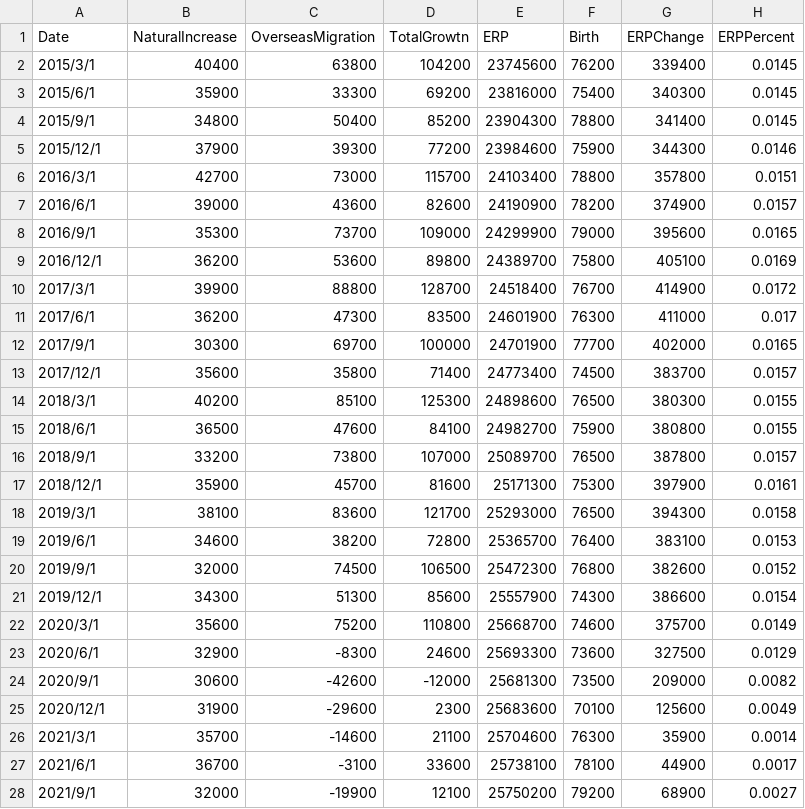
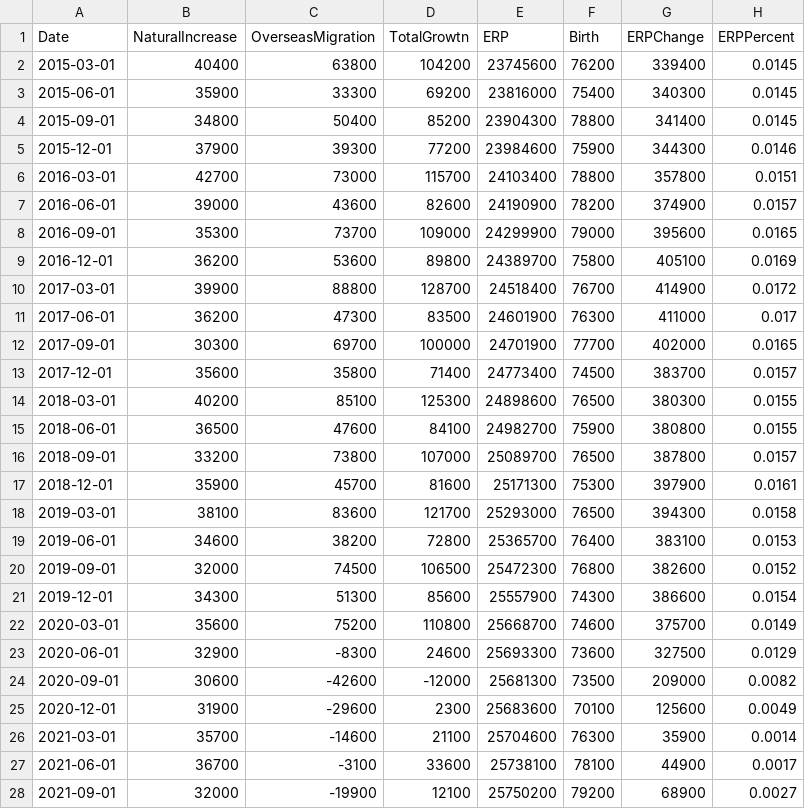
Before and after one commit to LichenWang1997/FIT5147, a CSV file: Australia national population.csv, drawn as a sheet.

Commit message:
Update Australia national population.csv

```diff
--- a/Australia national population.csv
+++ b/Australia national population.csv
@@ -1,28 +1,28 @@
 Date,NaturalIncrease,OverseasMigration,TotalGrowtn,ERP,Birth,ERPChange,ERPPercent
-2015/3/1,40400,63800,104200,23745600,76200,339400,0.0145
-2015/6/1,35900,33300,69200,23816000,75400,340300,0.0145
-2015/9/1,34800,50400,85200,23904300,78800,341400,0.0145
-2015/12/1,37900,39300,77200,23984600,75900,344300,0.0146
-2016/3/1,42700,73000,115700,24103400,78800,357800,0.0151
-2016/6/1,39000,43600,82600,24190900,78200,374900,0.0157
-2016/9/1,35300,73700,109000,24299900,79000,395600,0.0165
-2016/12/1,36200,53600,89800,24389700,75800,405100,0.0169
-2017/3/1,39900,88800,128700,24518400,76700,414900,0.0172
-2017/6/1,36200,47300,83500,24601900,76300,411000,0.017
-2017/9/1,30300,69700,100000,24701900,77700,402000,0.0165
-2017/12/1,35600,35800,71400,24773400,74500,383700,0.0157
-2018/3/1,40200,85100,125300,24898600,76500,380300,0.0155
-2018/6/1,36500,47600,84100,24982700,75900,380800,0.0155
-2018/9/1,33200,73800,107000,25089700,76500,387800,0.0157
-2018/12/1,35900,45700,81600,25171300,75300,397900,0.0161
-2019/3/1,38100,83600,121700,25293000,76500,394300,0.0158
-2019/6/1,34600,38200,72800,25365700,76400,383100,0.0153
-2019/9/1,32000,74500,106500,25472300,76800,382600,0.0152
-2019/12/1,34300,51300,85600,25557900,74300,386600,0.0154
-2020/3/1,35600,75200,110800,25668700,74600,375700,0.0149
-2020/6/1,32900,-8300,24600,25693300,73600,327500,0.0129
-2020/9/1,30600,-42600,-12000,25681300,73500,209000,0.0082
-2020/12/1,31900,-29600,2300,25683600,70100,125600,0.0049
-2021/3/1,35700,-14600,21100,25704600,76300,35900,0.0014
-2021/6/1,36700,-3100,33600,25738100,78100,44900,0.0017
-2021/9/1,32000,-19900,12100,25750200,79200,68900,0.0027
+2015-03-01,40400,63800,104200,23745600,76200,339400,0.0145
+2015-06-01,35900,33300,69200,23816000,75400,340300,0.0145
+2015-09-01,34800,50400,85200,23904300,78800,341400,0.0145
+2015-12-01,37900,39300,77200,23984600,75900,344300,0.0146
+2016-03-01,42700,73000,115700,24103400,78800,357800,0.0151
+2016-06-01,39000,43600,82600,24190900,78200,374900,0.0157
+2016-09-01,35300,73700,109000,24299900,79000,395600,0.0165
+2016-12-01,36200,53600,89800,24389700,75800,405100,0.0169
+2017-03-01,39900,88800,128700,24518400,76700,414900,0.0172
+2017-06-01,36200,47300,83500,24601900,76300,411000,0.017
+2017-09-01,30300,69700,100000,24701900,77700,402000,0.0165
+2017-12-01,35600,35800,71400,24773400,74500,383700,0.0157
+2018-03-01,40200,85100,125300,24898600,76500,380300,0.0155
+2018-06-01,36500,47600,84100,24982700,75900,380800,0.0155
+2018-09-01,33200,73800,107000,25089700,76500,387800,0.0157
+2018-12-01,35900,45700,81600,25171300,75300,397900,0.0161
+2019-03-01,38100,83600,121700,25293000,76500,394300,0.0158
+2019-06-01,34600,38200,72800,25365700,76400,383100,0.0153
+2019-09-01,32000,74500,106500,25472300,76800,382600,0.0152
+2019-12-01,34300,51300,85600,25557900,74300,386600,0.0154
+2020-03-01,35600,75200,110800,25668700,74600,375700,0.0149
+2020-06-01,32900,-8300,24600,25693300,73600,327500,0.0129
+2020-09-01,30600,-42600,-12000,25681300,73500,209000,0.0082
+2020-12-01,31900,-29600,2300,25683600,70100,125600,0.0049
+2021-03-01,35700,-14600,21100,25704600,76300,35900,0.0014
+2021-06-01,36700,-3100,33600,25738100,78100,44900,0.0017
+2021-09-01,32000,-19900,12100,25750200,79200,68900,0.0027
```
